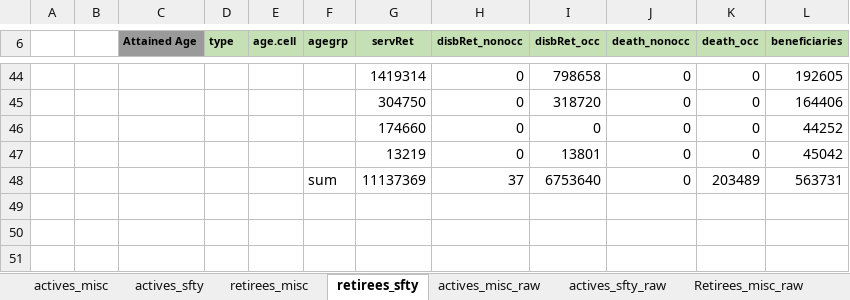
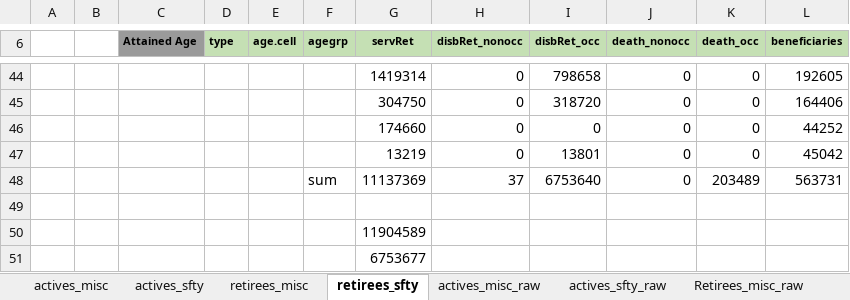
Before and after one commit to yimengyin16/model_BART, an Excel workbook: inputs/data_raw/Data_BART_Demographics_20190630.xlsx, sheet retirees_sfty, drawn as a sheet; only a part is shown, gaps mark what is left out; values as stored, in another font and other column widths than the file's, no borders; charts and pictures not drawn; the diff names each change by its address in the sheet, - before the commit and + after, or states it on an @@ line.

Commit message:
add all four tiers in BART

```diff
--- a/inputs/data_raw/Data_BART_Demographics_20190630.xlsx (sheet retirees_sfty)
+++ b/inputs/data_raw/Data_BART_Demographics_20190630.xlsx (sheet retirees_sfty)
+row 49: (empty)
+row 50:  |  |  |  |  |  | 11904589
+row 51:  |  |  |  |  |  | 6753677
```
Also changed, not shown: sheet retirees_misc, 5 other files.
